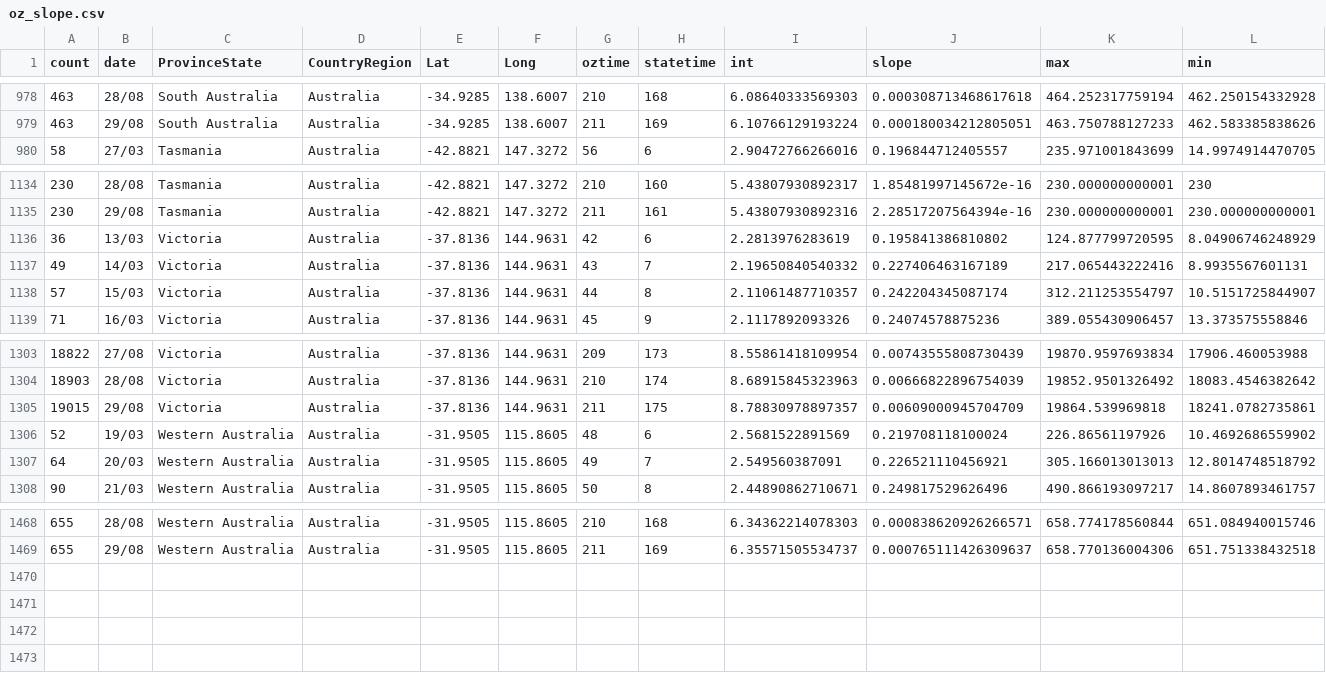
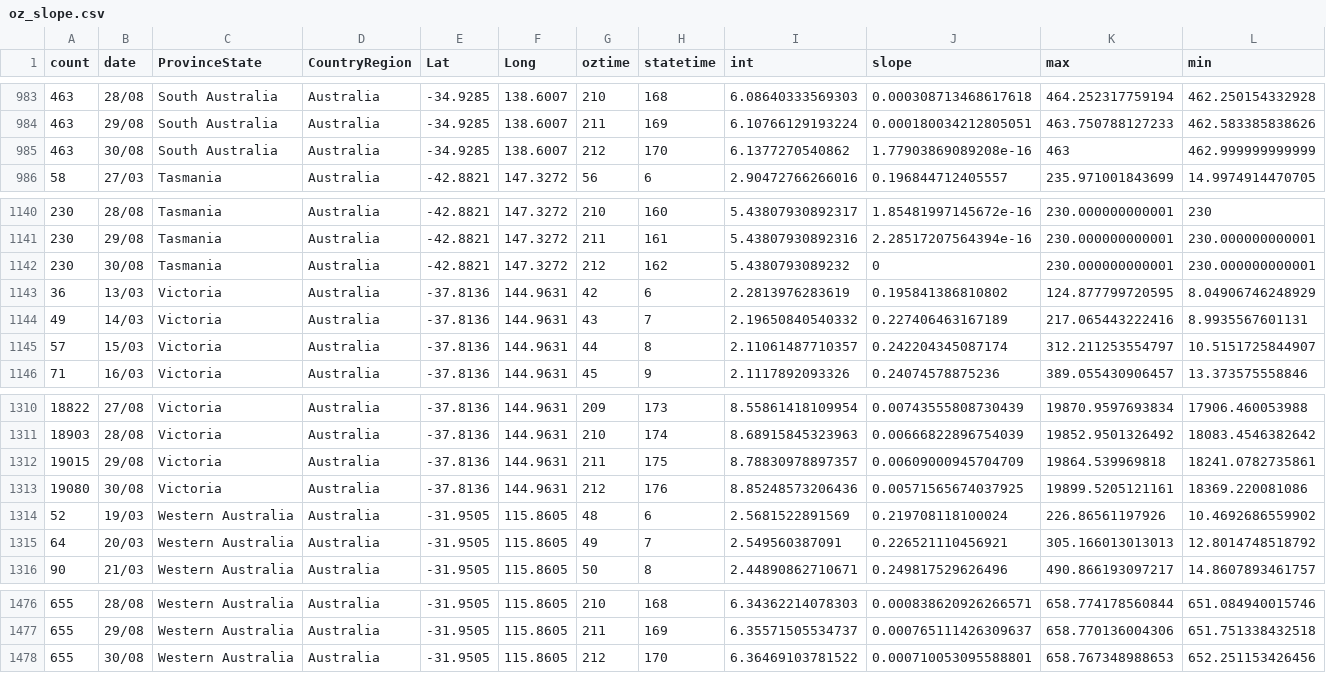
Before and after one commit to TimothyStaples/oz_covid_trajectory, a CSV file: oz_slope.csv, drawn as a sheet; only a part is shown, gaps mark what is left out; rows hold the shown columns only; the diff covers the shown part only; the diff names each change by its address in the sheet, - before the commit and + after, or states it on an @@ line.

```diff
--- a/oz_slope.csv
+++ b/oz_slope.csv
+row 985: 463 | 30/08 | South Australia | Australia | -34.9285 | 138.6007 | 212 | 170 | 6.1377270540862 | 1.77903869089208e-16 | 463 | 462.999999999999
+row 1142: 230 | 30/08 | Tasmania | Australia | -42.8821 | 147.3272 | 212 | 162 | 5.4380793089232 | 0 | 230.000000000001 | 230.000000000001
+row 1313: 19080 | 30/08 | Victoria | Australia | -37.8136 | 144.9631 | 212 | 176 | 8.85248573206436 | 0.00571565674037925 | 19899.5205121161 | 18369.220081086
+row 1478: 655 | 30/08 | Western Australia | Australia | -31.9505 | 115.8605 | 212 | 170 | 6.36469103781522 | 0.000710053095588801 | 658.767348988653 | 652.251153426456
```
Also changed, not shown: 5 added rows elsewhere in this file, oz_model.csv, oz_model_point.csv.
